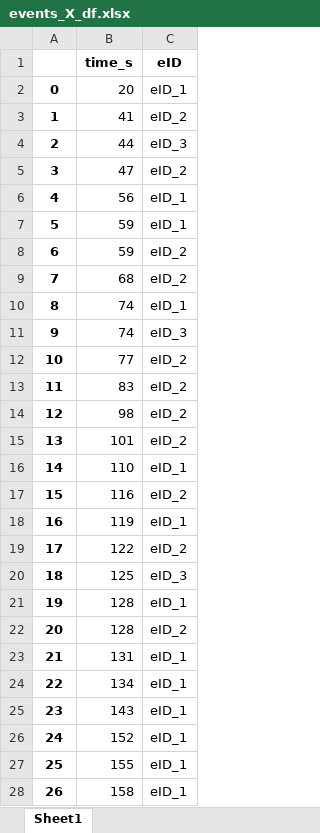
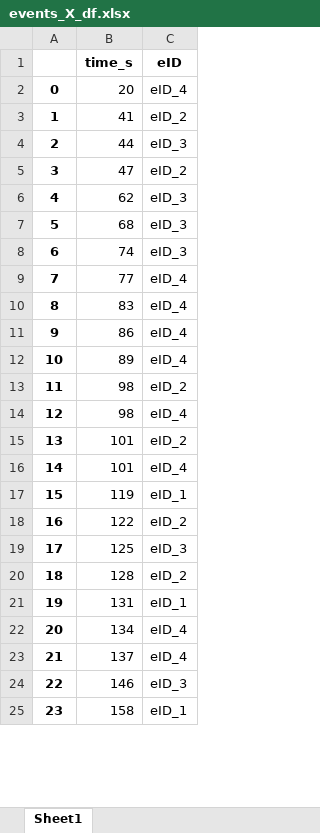
Before and after one commit to andrejkk/SocialRobotAI, an Excel workbook: GenData/events_X_df.xlsx, sheet Sheet1, drawn as a sheet; only a part is shown; values as stored, in another font and other column widths than the file's, no borders; removed rows and columns are numbered as before the commit, all else as after; the diff covers the shown part only; the diff names each change by its address in the sheet, - before the commit and + after, or states it on an @@ line.

```diff
--- a/GenData/events_X_df.xlsx (sheet Sheet1)
+++ b/GenData/events_X_df.xlsx (sheet Sheet1)
-C2 (eID): eID_1
+C2 (eID): eID_4
-row 6: 4 | 56 | eID_1
-row 7: 5 | 59 | eID_1
-row 8: 6 | 59 | eID_2
+row 6: 4 | 62 | eID_3
@@ column A renumbered from row 7 down @@
-C7 (eID): eID_2
+C7 (eID): eID_3
-row 10: 8 | 74 | eID_1
-C9:C10 (eID): eID_2
+C9:C10 (eID): eID_4
+row 11: 9 | 86 | eID_4
+row 12: 10 | 89 | eID_4
+row 14: 12 | 98 | eID_4
-row 16: 14 | 110 | eID_1
-row 17: 15 | 116 | eID_2
+row 16: 14 | 101 | eID_4
-row 21: 19 | 128 | eID_1
-C22 (eID): eID_1
+C22 (eID): eID_4
-row 25: 23 | 143 | eID_1
-row 26: 24 | 152 | eID_1
-row 27: 25 | 155 | eID_1
+row 23: 21 | 137 | eID_4
+row 24: 22 | 146 | eID_3
```
Also changed, not shown: 9 added rows, 9 removed rows and 3 edited cells elsewhere in this sheet, GenData/sigs_X_df.xlsx, 8 other files.
